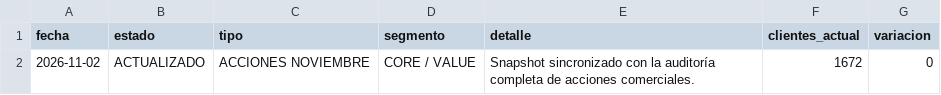
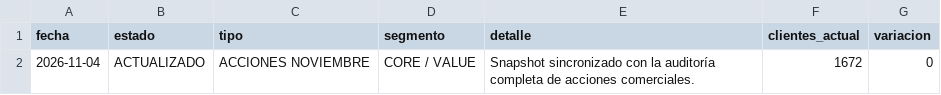
Before and after one commit to tomasddv/grupo-de-clientes-, a CSV file: trade_spend_dashboard/data/processed/alerts.csv, drawn as a sheet.

```diff
--- a/trade_spend_dashboard/data/processed/alerts.csv
+++ b/trade_spend_dashboard/data/processed/alerts.csv
@@ -1,2 +1,2 @@
 fecha,estado,tipo,segmento,detalle,clientes_actual,variacion
-2026-11-02,ACTUALIZADO,ACCIONES NOVIEMBRE,CORE / VALUE,Snapshot sincronizado con la auditoría completa de acciones comerciales.,1672,0
+2026-11-04,ACTUALIZADO,ACCIONES NOVIEMBRE,CORE / VALUE,Snapshot sincronizado con la auditoría completa de acciones comerciales.,1672,0
```
Also changed, not shown: trade_spend_dashboard/data/processed/client_percentages.csv, trade_spend_dashboard/data/processed/consulta_extra_discounts.csv, 1 other file.
